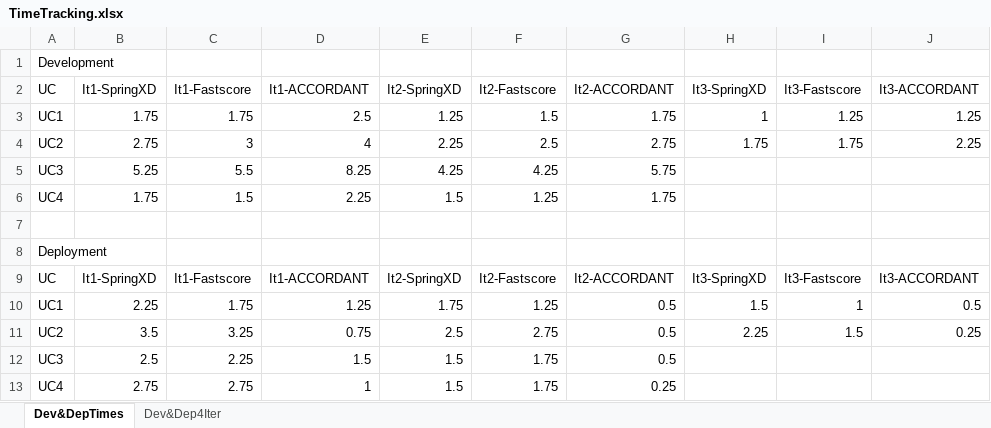
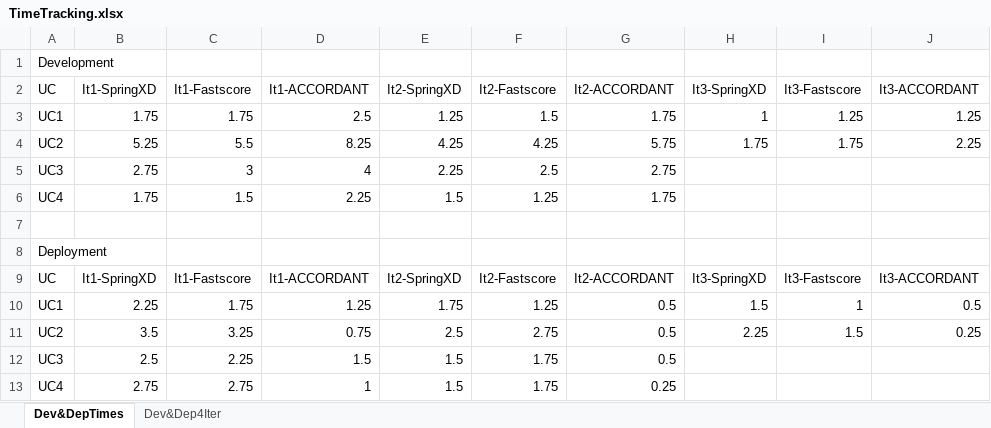
Before and after one commit to kmilo-castellanos/accordant-usecases, an Excel workbook: timetracking/TimeTracking.xlsx, sheet Dev&DepTimes, drawn as a sheet; values as stored, in another font and other column widths than the file's, no borders; removed rows and columns are numbered as before the commit, all else as after; the diff names each change by its address in the sheet, - before the commit and + after, or states it on an @@ line.

```diff
--- a/timetracking/TimeTracking.xlsx (sheet Dev&DepTimes)
+++ b/timetracking/TimeTracking.xlsx (sheet Dev&DepTimes)
-row 4: UC2 | 2.75 | 3 | 4 | 2.25 | 2.5 | 2.75 | 1.75 | 1.75 | 2.25
-A4 (UC): UC3
+A4 (UC): UC2
-H4 (It3-SpringXD): (empty)
+H4 (It3-SpringXD): 1.75
-I4 (It3-Fastscore): (empty)
+I4 (It3-Fastscore): 1.75
-J4 (It3-ACCORDANT): (empty)
+J4 (It3-ACCORDANT): 2.25
+row 5: UC3 | 2.75 | 3 | 4 | 2.25 | 2.5 | 2.75
```
Also changed, not shown: sheet Dev&Dep4Iter, charts or pictures, 10 other files.
